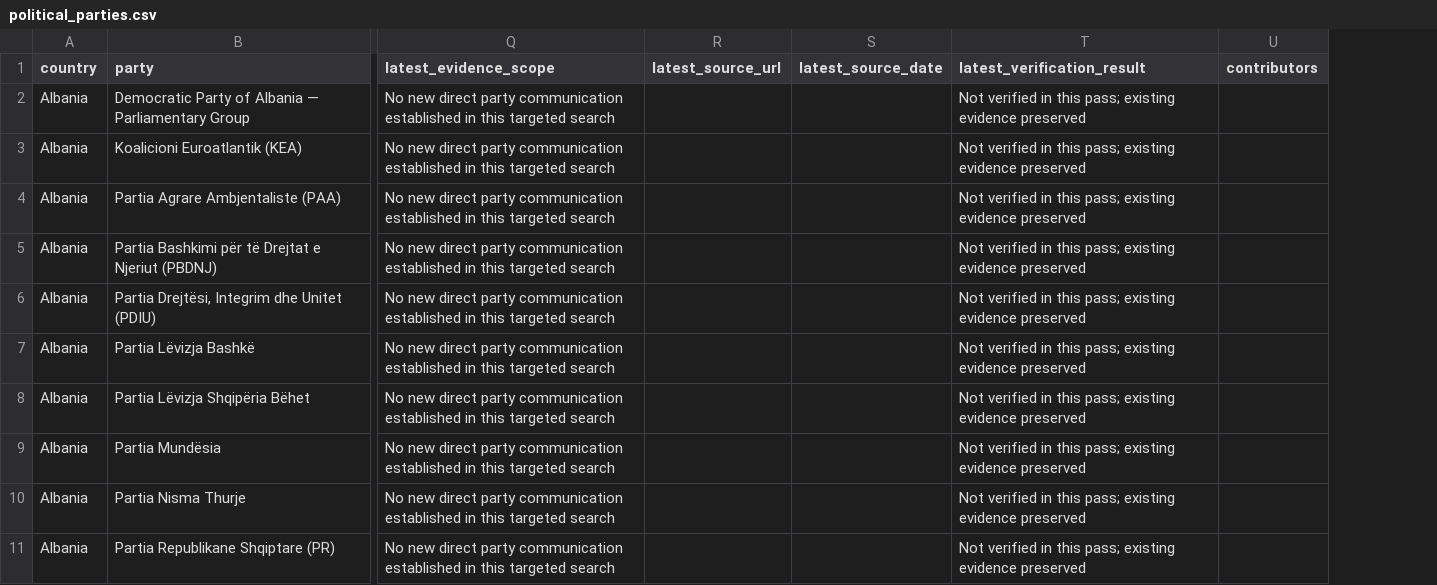
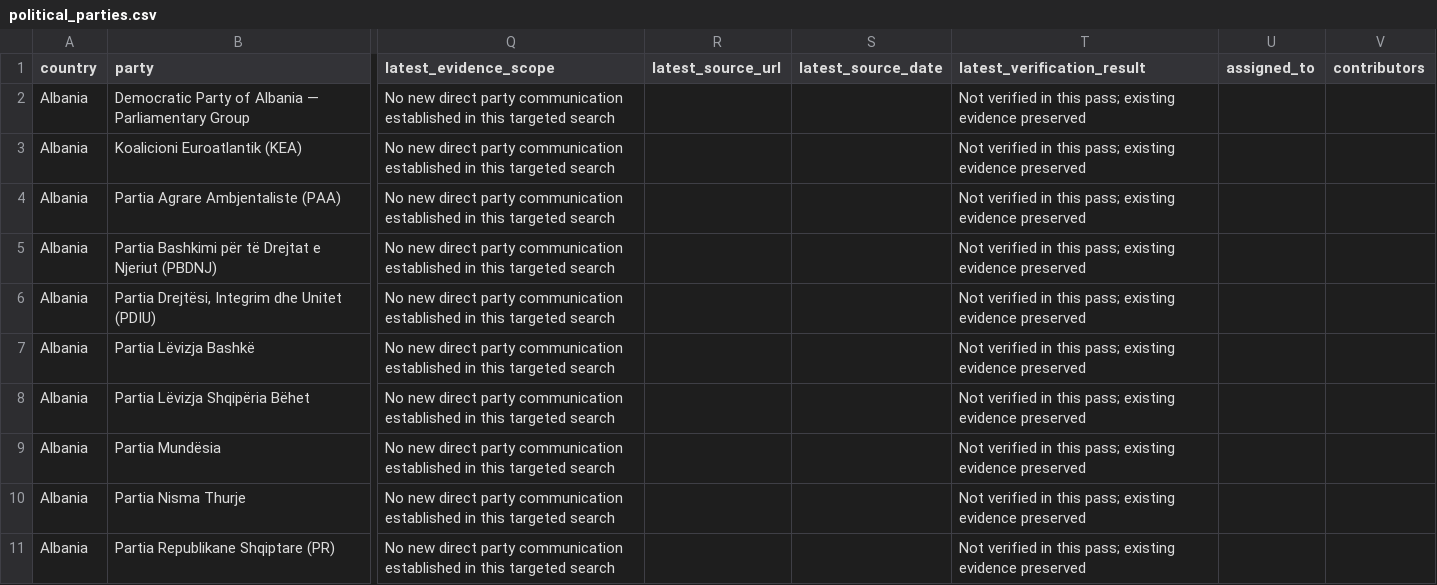
Before and after one commit to Flamingo-Revolution/flamingo-outreach, a CSV file: docs/assets/data/political_parties.csv, drawn as a sheet; only a part is shown, gaps mark what is left out; the diff names each change by its address in the sheet, - before the commit and + after, or states it on an @@ line.

```diff
--- a/docs/assets/data/political_parties.csv
+++ b/docs/assets/data/political_parties.csv
+column U (assigned_to), empty
```
Also changed, not shown: docs/assets/data/media_coverage.csv, 31 other files.
